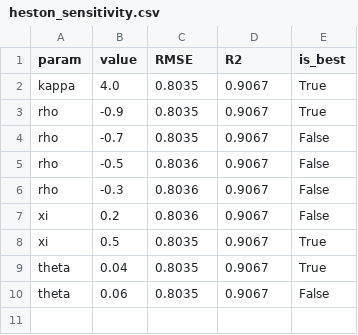
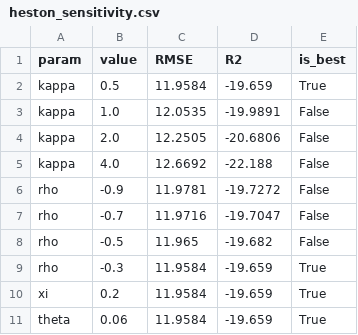
Before and after one commit to l03950801-sketch/MS_CHOOSER_OPTION, a CSV file: reports/heston_sensitivity.csv, drawn as a sheet.

```diff
--- a/reports/heston_sensitivity.csv
+++ b/reports/heston_sensitivity.csv
@@ -1,10 +1,11 @@
 param,value,RMSE,R2,is_best
-kappa,4.0,0.8035,0.9067,True
-rho,-0.9,0.8035,0.9067,True
-rho,-0.7,0.8035,0.9067,False
-rho,-0.5,0.8036,0.9067,False
-rho,-0.3,0.8036,0.9067,False
-xi,0.2,0.8036,0.9067,False
-xi,0.5,0.8035,0.9067,True
-theta,0.04,0.8035,0.9067,True
-theta,0.06,0.8035,0.9067,False
+kappa,0.5,11.9584,-19.659,True
+kappa,1.0,12.0535,-19.9891,False
+kappa,2.0,12.2505,-20.6806,False
+kappa,4.0,12.6692,-22.188,False
+rho,-0.9,11.9781,-19.7272,False
+rho,-0.7,11.9716,-19.7047,False
+rho,-0.5,11.965,-19.682,False
+rho,-0.3,11.9584,-19.659,True
+xi,0.2,11.9584,-19.659,True
+theta,0.06,11.9584,-19.659,True
```
Also changed, not shown: reports/full_greeks_comparison.csv, reports/heston_calibration_grid.csv, 10 other files.
